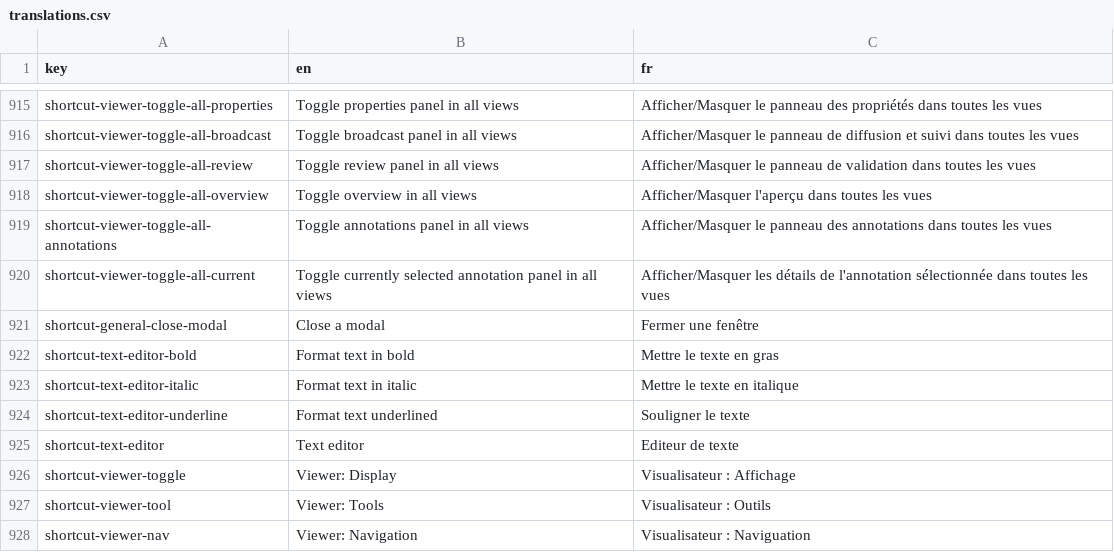
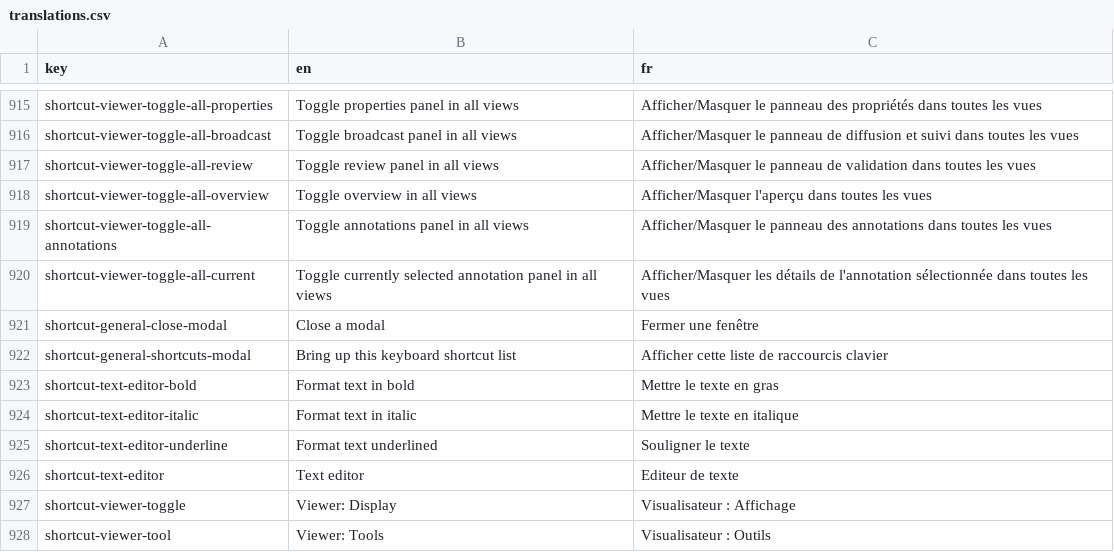
Before and after one commit to cytomine/Cytomine-Web-UI, a CSV file: src/locales/translations.csv, drawn as a sheet; only a part is shown, gaps mark what is left out; the shorter side is filled out with more unchanged rows.

Commit message:
New shortcut to display hotkeys modal

```diff
--- a/src/locales/translations.csv
+++ b/src/locales/translations.csv
@@ -921,2 +921,3 @@ shortcut-viewer-toggle-all-current,Toggle currently selected annotation panel in
 shortcut-general-close-modal,Close a modal,Fermer une fenêtre
+shortcut-general-shortcuts-modal,Bring up this keyboard shortcut list,Afficher cette liste de raccourcis clavier
 shortcut-text-editor-bold,Format text in bold,Mettre le texte en gras
```
Also changed, not shown: 4 other files.
